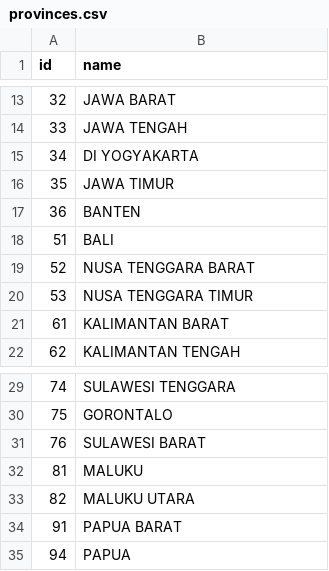
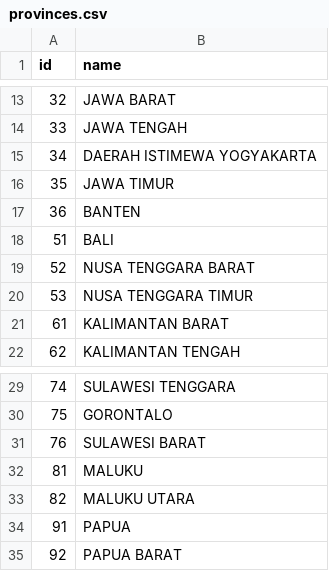
Before and after one commit to azishapidin/indoregion, a CSV file: src/data/csv/provinces.csv, drawn as a sheet; only a part is shown, gaps mark what is left out.

```diff
--- a/src/data/csv/provinces.csv
+++ b/src/data/csv/provinces.csv
@@ -14,3 +14,3 @@ id,name
 33,JAWA TENGAH
-34,DI YOGYAKARTA
+34,DAERAH ISTIMEWA YOGYAKARTA
 35,JAWA TIMUR
@@ -33,3 +33,3 @@ id,name
 82,MALUKU UTARA
-91,PAPUA BARAT
-94,PAPUA
+91,PAPUA
+92,PAPUA BARAT
```
Also changed, not shown: src/data/csv/regencies.csv, 2 other files.
